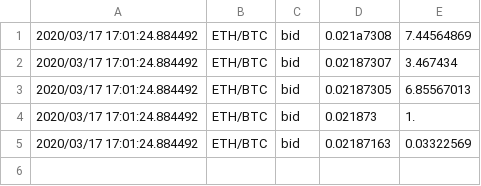
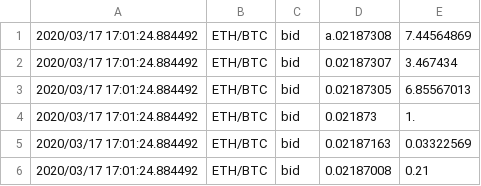
Before and after one commit to serdargulmez/rep_OOP_Specialization, a CSV file: Tokenising_test.csv, drawn as a sheet.

```diff
--- a/Tokenising_test.csv
+++ b/Tokenising_test.csv
@@ -1,2 +1,2 @@
-2020/03/17 17:01:24.884492,ETH/BTC,bid,0.021a7308,7.44564869
+2020/03/17 17:01:24.884492,ETH/BTC,bid,a.02187308,7.44564869
 2020/03/17 17:01:24.884492,ETH/BTC,bid,0.02187307,3.467434
@@ -5 +5,2 @@
 2020/03/17 17:01:24.884492,ETH/BTC,bid,0.02187163,0.03322569
+2020/03/17 17:01:24.884492,ETH/BTC,bid,0.02187008,0.21
```
Also changed, not shown: 2 other files.
